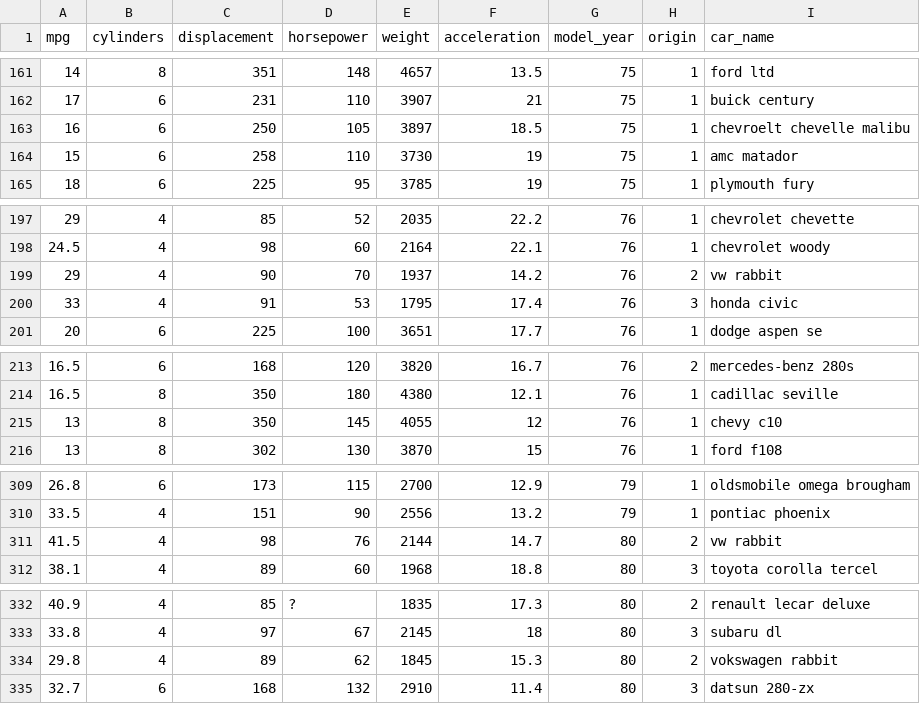
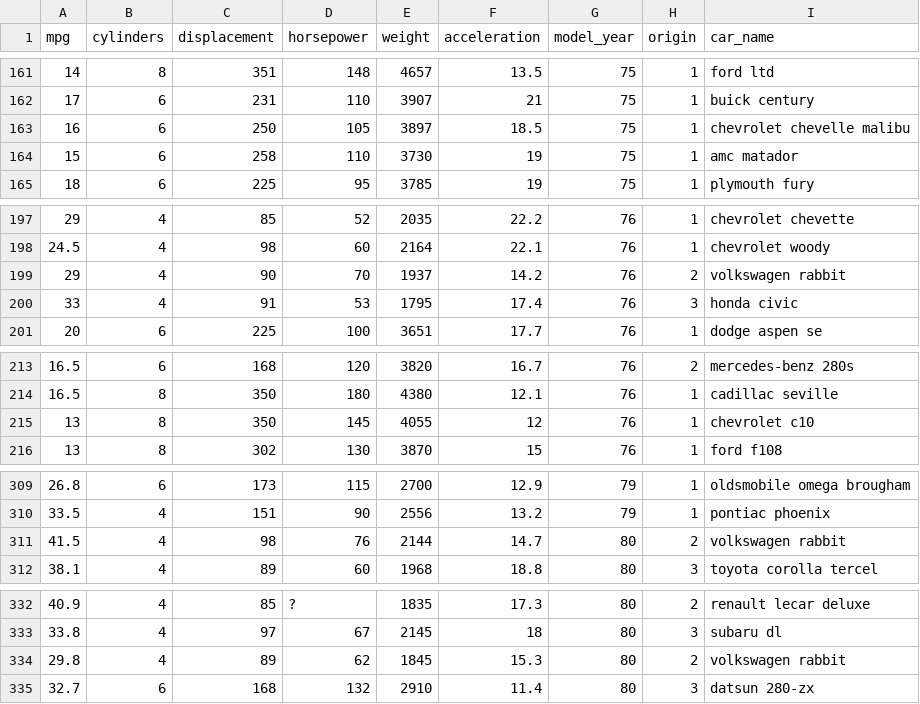
Before and after one commit to masonrh2/masonrh2.github.io, a CSV file: my_auto_mpg.csv, drawn as a sheet; only a part is shown, gaps mark what is left out; the diff covers the shown part only.

```diff
--- a/my_auto_mpg.csv
+++ b/my_auto_mpg.csv
@@ -162,3 +162,3 @@
 17,6,231,110,3907,21,75,1,buick century
-16,6,250,105,3897,18.5,75,1,chevroelt chevelle malibu
+16,6,250,105,3897,18.5,75,1,chevrolet chevelle malibu
 15,6,258,110,3730,19,75,1,amc matador
@@ -198,3 +198,3 @@
 24.5,4,98,60,2164,22.1,76,1,chevrolet woody
-29,4,90,70,1937,14.2,76,2,vw rabbit
+29,4,90,70,1937,14.2,76,2,volkswagen rabbit
 33,4,91,53,1795,17.4,76,3,honda civic
@@ -214,3 +214,3 @@
 16.5,8,350,180,4380,12.1,76,1,cadillac seville
-13,8,350,145,4055,12,76,1,chevy c10
+13,8,350,145,4055,12,76,1,chevrolet c10
 13,8,302,130,3870,15,76,1,ford f108
@@ -310,3 +310,3 @@
 33.5,4,151,90,2556,13.2,79,1,pontiac phoenix
-41.5,4,98,76,2144,14.7,80,2,vw rabbit
+41.5,4,98,76,2144,14.7,80,2,volkswagen rabbit
 38.1,4,89,60,1968,18.8,80,3,toyota corolla tercel
@@ -333,3 +333,3 @@
 33.8,4,97,67,2145,18,80,3,subaru dl
-29.8,4,89,62,1845,15.3,80,2,vokswagen rabbit
+29.8,4,89,62,1845,15.3,80,2,volkswagen rabbit
 32.7,6,168,132,2910,11.4,80,3,datsun 280-zx
```
Also changed, not shown: 10 edited cells elsewhere in this file, 2 other files.
